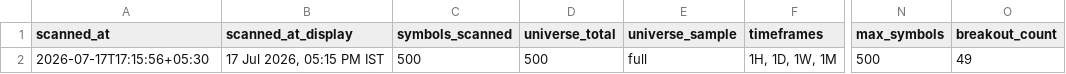
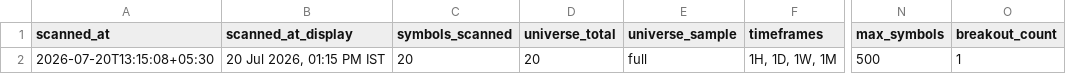
Before and after one commit to anilkumarkmys/breakoutscanner, a CSV file: data_cache/scan_info.csv, drawn as a sheet; only a part is shown, gaps mark what is left out; the diff names each change by its address in the sheet, - before the commit and + after, or states it on an @@ line.

```diff
--- a/data_cache/scan_info.csv
+++ b/data_cache/scan_info.csv
-A2 (scanned_at): 2026-07-17T17:15:56+05:30
+A2 (scanned_at): 2026-07-20T13:15:08+05:30
-B2 (scanned_at_display): 17 Jul 2026, 05:15 PM IST
+B2 (scanned_at_display): 20 Jul 2026, 01:15 PM IST
-C2 (symbols_scanned): 500
+C2 (symbols_scanned): 20
-D2 (universe_total): 500
+D2 (universe_total): 20
-O2 (breakout_count): 49
+O2 (breakout_count): 1
```
Also changed, not shown: data_cache/cpr_scan_info.csv, 4 other files.
